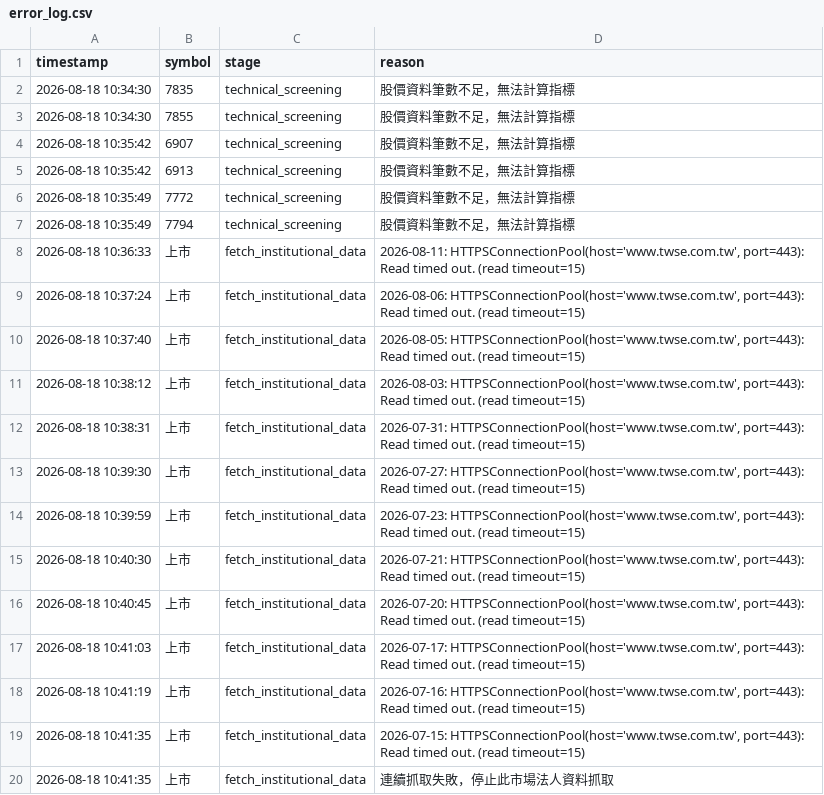
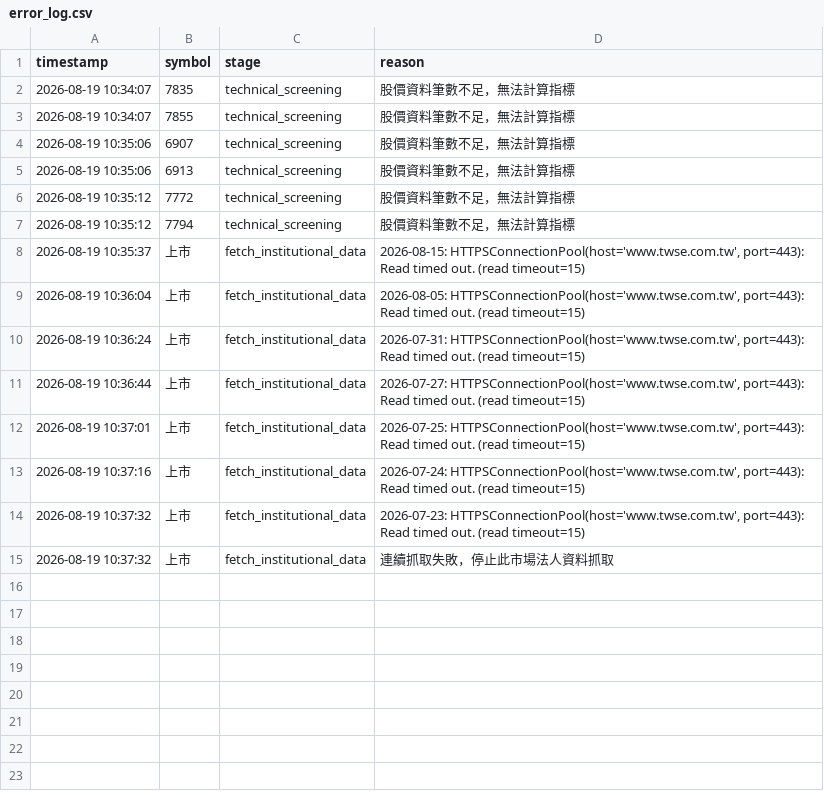
Before and after one commit to ScoppenLin/CandyTWStock, a CSV file: logs/error_log.csv, drawn as a sheet.

```diff
--- a/logs/error_log.csv
+++ b/logs/error_log.csv
@@ -1,20 +1,15 @@
 timestamp,symbol,stage,reason
-2026-08-18 10:34:30,7835,technical_screening,股價資料筆數不足，無法計算指標
-2026-08-18 10:34:30,7855,technical_screening,股價資料筆數不足，無法計算指標
-2026-08-18 10:35:42,6907,technical_screening,股價資料筆數不足，無法計算指標
-2026-08-18 10:35:42,6913,technical_screening,股價資料筆數不足，無法計算指標
-2026-08-18 10:35:49,7772,technical_screening,股價資料筆數不足，無法計算指標
-2026-08-18 10:35:49,7794,technical_screening,股價資料筆數不足，無法計算指標
-2026-08-18 10:36:33,上市,fetch_institutional_data,"2026-08-11: HTTPSConnectionPool(host='www.twse.com.tw', port=443): Read timed out. (read timeout=15)"
-2026-08-18 10:37:24,上市,fetch_institutional_data,"2026-08-06: HTTPSConnectionPool(host='www.twse.com.tw', port=443): Read timed out. (read timeout=15)"
-2026-08-18 10:37:40,上市,fetch_institutional_data,"2026-08-05: HTTPSConnectionPool(host='www.twse.com.tw', port=443): Read timed out. (read timeout=15)"
-2026-08-18 10:38:12,上市,fetch_institutional_data,"2026-08-03: HTTPSConnectionPool(host='www.twse.com.tw', port=443): Read timed out. (read timeout=15)"
-2026-08-18 10:38:31,上市,fetch_institutional_data,"2026-07-31: HTTPSConnectionPool(host='www.twse.com.tw', port=443): Read timed out. (read timeout=15)"
-2026-08-18 10:39:30,上市,fetch_institutional_data,"2026-07-27: HTTPSConnectionPool(host='www.twse.com.tw', port=443): Read timed out. (read timeout=15)"
-2026-08-18 10:39:59,上市,fetch_institutional_data,"2026-07-23: HTTPSConnectionPool(host='www.twse.com.tw', port=443): Read timed out. (read timeout=15)"
-2026-08-18 10:40:30,上市,fetch_institutional_data,"2026-07-21: HTTPSConnectionPool(host='www.twse.com.tw', port=443): Read timed out. (read timeout=15)"
-2026-08-18 10:40:45,上市,fetch_institutional_data,"2026-07-20: HTTPSConnectionPool(host='www.twse.com.tw', port=443): Read timed out. (read timeout=15)"
-2026-08-18 10:41:03,上市,fetch_institutional_data,"2026-07-17: HTTPSConnectionPool(host='www.twse.com.tw', port=443): Read timed out. (read timeout=15)"
-2026-08-18 10:41:19,上市,fetch_institutional_data,"2026-07-16: HTTPSConnectionPool(host='www.twse.com.tw', port=443): Read timed out. (read timeout=15)"
-2026-08-18 10:41:35,上市,fetch_institutional_data,"2026-07-15: HTTPSConnectionPool(host='www.twse.com.tw', port=443): Read timed out. (read timeout=15)"
-2026-08-18 10:41:35,上市,fetch_institutional_data,連續抓取失敗，停止此市場法人資料抓取
+2026-08-19 10:34:07,7835,technical_screening,股價資料筆數不足，無法計算指標
+2026-08-19 10:34:07,7855,technical_screening,股價資料筆數不足，無法計算指標
+2026-08-19 10:35:06,6907,technical_screening,股價資料筆數不足，無法計算指標
+2026-08-19 10:35:06,6913,technical_screening,股價資料筆數不足，無法計算指標
+2026-08-19 10:35:12,7772,technical_screening,股價資料筆數不足，無法計算指標
+2026-08-19 10:35:12,7794,technical_screening,股價資料筆數不足，無法計算指標
+2026-08-19 10:35:37,上市,fetch_institutional_data,"2026-08-15: HTTPSConnectionPool(host='www.twse.com.tw', port=443): Read timed out. (read timeout=15)"
+2026-08-19 10:36:04,上市,fetch_institutional_data,"2026-08-05: HTTPSConnectionPool(host='www.twse.com.tw', port=443): Read timed out. (read timeout=15)"
+2026-08-19 10:36:24,上市,fetch_institutional_data,"2026-07-31: HTTPSConnectionPool(host='www.twse.com.tw', port=443): Read timed out. (read timeout=15)"
+2026-08-19 10:36:44,上市,fetch_institutional_data,"2026-07-27: HTTPSConnectionPool(host='www.twse.com.tw', port=443): Read timed out. (read timeout=15)"
+2026-08-19 10:37:01,上市,fetch_institutional_data,"2026-07-25: HTTPSConnectionPool(host='www.twse.com.tw', port=443): Read timed out. (read timeout=15)"
+2026-08-19 10:37:16,上市,fetch_institutional_data,"2026-07-24: HTTPSConnectionPool(host='www.twse.com.tw', port=443): Read timed out. (read timeout=15)"
+2026-08-19 10:37:32,上市,fetch_institutional_data,"2026-07-23: HTTPSConnectionPool(host='www.twse.com.tw', port=443): Read timed out. (read timeout=15)"
+2026-08-19 10:37:32,上市,fetch_institutional_data,連續抓取失敗，停止此市場法人資料抓取
```
Also changed, not shown: 6 other files.
